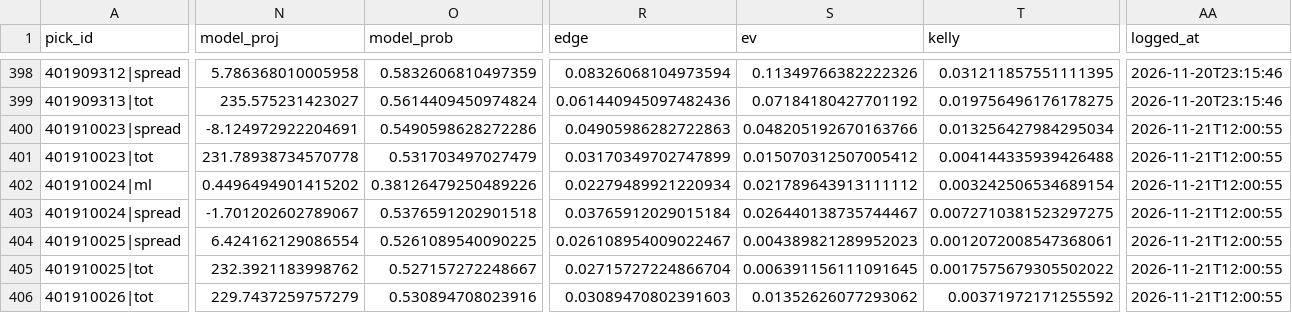
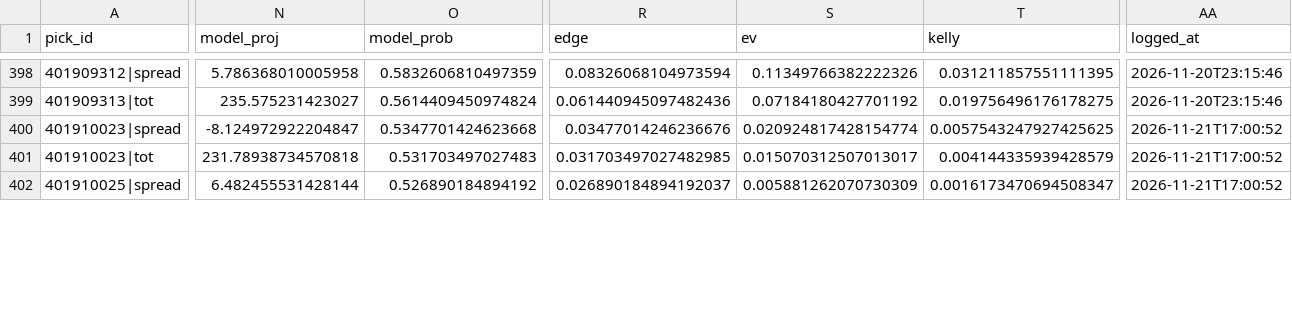
Before and after one commit to quintonmwilson/nba-model, a CSV file: model/picks.csv, drawn as a sheet; only a part is shown, gaps mark what is left out; removed rows and columns are numbered as before the commit, all else as after; rows hold the shown columns only; the diff covers the shown part only; the diff names each change by its address in the sheet, - before the commit and + after, or states it on an @@ line.

```diff
--- a/model/picks.csv
+++ b/model/picks.csv
-N400 (model_proj): -8.124972922204691
+N400 (model_proj): -8.124972922204847
-O400 (model_prob): 0.5490598628272286
+O400 (model_prob): 0.5347701424623668
-R400 (edge): 0.04905986282722863
+R400 (edge): 0.03477014246236676
-S400 (ev): 0.048205192670163766
+S400 (ev): 0.020924817428154774
-T400 (kelly): 0.013256427984295034
+T400 (kelly): 0.0057543247927425625
-AA400:AA401 (logged_at): 2026-11-21T12:00:55
+AA400:AA401 (logged_at): 2026-11-21T17:00:52
-N401 (model_proj): 231.78938734570778
+N401 (model_proj): 231.78938734570818
-O401 (model_prob): 0.531703497027479
+O401 (model_prob): 0.531703497027483
-R401 (edge): 0.03170349702747899
+R401 (edge): 0.031703497027482985
-S401 (ev): 0.015070312507005412
+S401 (ev): 0.015070312507013017
-T401 (kelly): 0.004144335939426488
+T401 (kelly): 0.004144335939428579
-row 402: 401910024|ml | 0.4496494901415202 | 0.38126479250489226 | 0.02279489921220934 | 0.021789643913111112 | 0.003242506534689154 | 2026-11-21T12:00:55
-row 403: 401910024|spread | -1.701202602789067 | 0.5376591202901518 | 0.03765912029015184 | 0.026440138735744467 | 0.0072710381523297275 | 2026-11-21T12:00:55
-N402 (model_proj): 6.424162129086554
+N402 (model_proj): 6.482455531428144
-O402 (model_prob): 0.5261089540090225
+O402 (model_prob): 0.526890184894192
-R402 (edge): 0.026108954009022467
+R402 (edge): 0.026890184894192037
-S402 (ev): 0.004389821289952023
+S402 (ev): 0.005881262070730309
-T402 (kelly): 0.0012072008547368061
+T402 (kelly): 0.0016173470694508347
-AA402 (logged_at): 2026-11-21T12:00:55
+AA402 (logged_at): 2026-11-21T17:00:52
-row 405: 401910025|tot | 232.3921183998762 | 0.527157272248667 | 0.02715727224866704 | 0.006391156111091645 | 0.0017575679305502022 | 2026-11-21T12:00:55
-row 406: 401910026|tot | 229.7437259757279 | 0.530894708023916 | 0.03089470802391603 | 0.01352626077293062 | 0.00371972171255592 | 2026-11-21T12:00:55
```
Also changed, not shown: 24 edited cells elsewhere in this file, model/prediction_log.csv, 5 other files.
